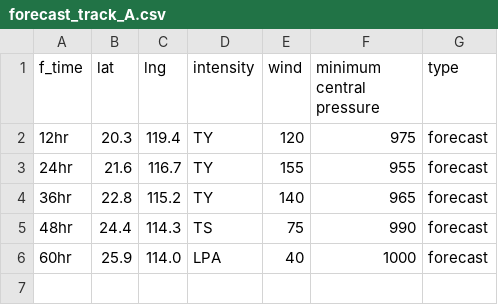
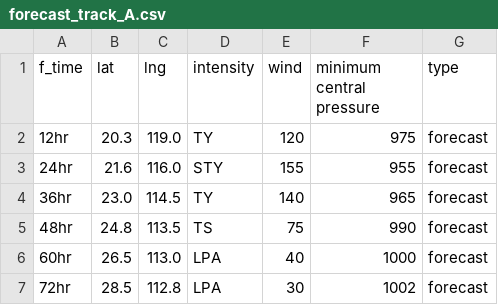
Before and after one commit to zax41006-bot/GHMWS-TC-GIS, a CSV file: forecast_track_A.csv, drawn as a sheet.

Commit message:
更新 forecast_track_A.csv

```diff
--- a/forecast_track_A.csv
+++ b/forecast_track_A.csv
@@ -1,6 +1,7 @@
 f_time,lat,lng,intensity,wind,minimum central pressure,type
-12hr,20.3,119.4,TY,120,975,forecast
-24hr,21.6,116.7,TY,155,955,forecast
-36hr,22.8,115.2,TY,140,965,forecast
-48hr,24.4,114.3,TS,75,990,forecast
-60hr,25.9,114.0,LPA,40,1000,forecast
+12hr,20.3,119.0,TY,120,975,forecast
+24hr,21.6,116.0,STY,155,955,forecast
+36hr,23.0,114.5,TY,140,965,forecast
+48hr,24.8,113.5,TS,75,990,forecast
+60hr,26.5,113.0,LPA,40,1000,forecast
+72hr,28.5,112.8,LPA,30,1002,forecast
```
